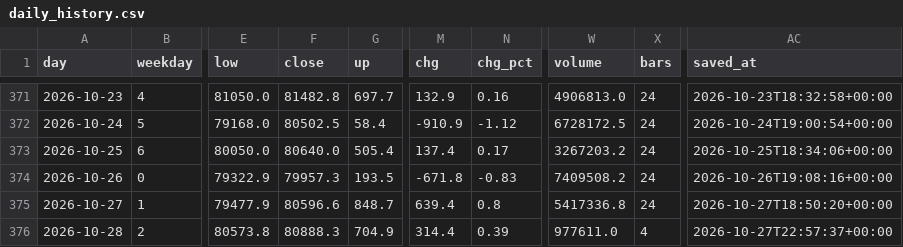
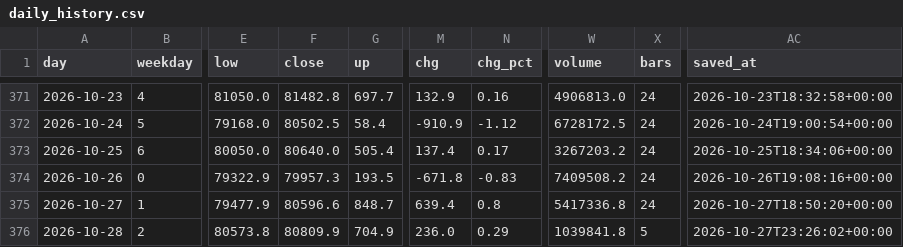
Before and after one commit to badmanx075-oss/btc-tool, a CSV file: daily_history.csv, drawn as a sheet; only a part is shown, gaps mark what is left out; the diff names each change by its address in the sheet, - before the commit and + after, or states it on an @@ line.

```diff
--- a/daily_history.csv
+++ b/daily_history.csv
-F376 (close): 80888.3
+F376 (close): 80809.9
-M376 (chg): 314.4
+M376 (chg): 236.0
-N376 (chg_pct): 0.39
+N376 (chg_pct): 0.29
-W376 (volume): 977611.0
+W376 (volume): 1039841.8
-X376 (bars): 4
+X376 (bars): 5
-AC376 (saved_at): 2026-10-27T22:57:37+00:00
+AC376 (saved_at): 2026-10-27T23:26:02+00:00
```
Also changed, not shown: flow_log.csv, market_log.csv, 3 other files.
